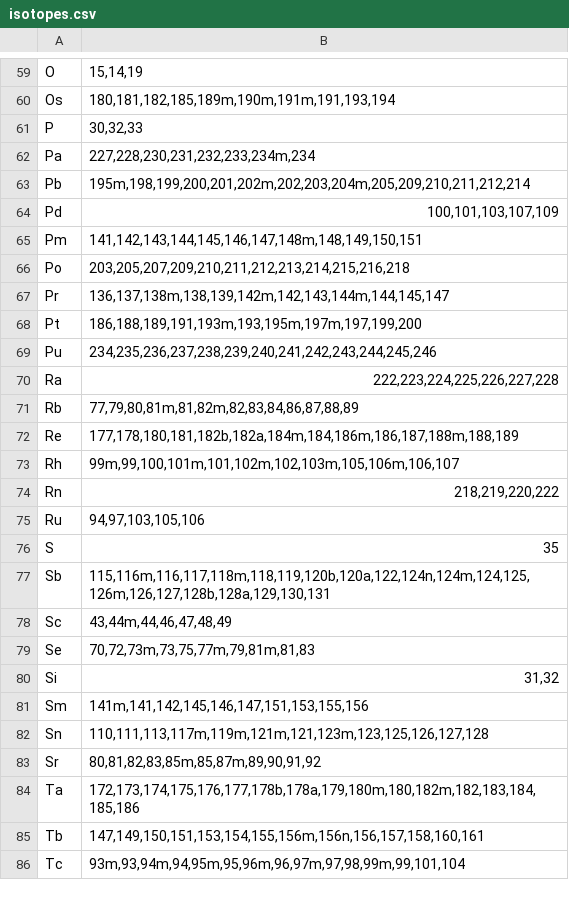
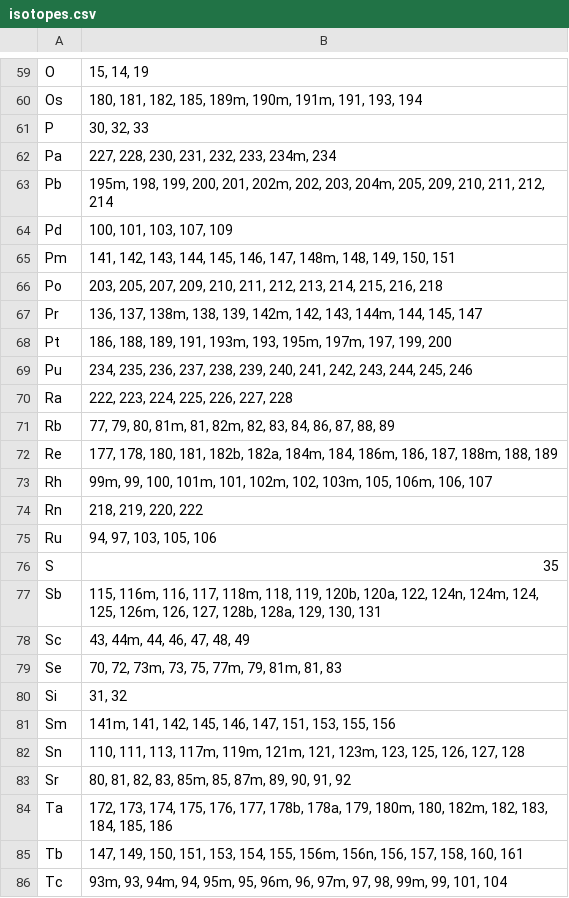
Before and after one commit to AlanFord/ZapMeNot, a CSV file: docs/source/isotopes.csv, drawn as a sheet; only a part is shown, gaps mark what is left out; the diff covers the shown part only; the diff names each change by its address in the sheet, - before the commit and + after, or states it on an @@ line.

```diff
--- a/docs/source/isotopes.csv
+++ b/docs/source/isotopes.csv
-B59: 15,14,19
+B59: 15, 14, 19
-B60: 180,181,182,185,189m,190m,191m,191,193,194
+B60: 180, 181, 182, 185, 189m, 190m, 191m, 191, 193, 194
-B61: 30,32,33
+B61: 30, 32, 33
-B62: 227,228,230,231,232,233,234m,234
+B62: 227, 228, 230, 231, 232, 233, 234m, 234
-B63: 195m,198,199,200,201,202m,202,203,204m,205,209,210,211,212,214
+B63: 195m, 198, 199, 200, 201, 202m, 202, 203, 204m, 205, 209, 210, 211, 212, 214
-B64: 100,101,103,107,109
+B64: 100, 101, 103, 107, 109
-B65: 141,142,143,144,145,146,147,148m,148,149,150,151
+B65: 141, 142, 143, 144, 145, 146, 147, 148m, 148, 149, 150, 151
-B66: 203,205,207,209,210,211,212,213,214,215,216,218
+B66: 203, 205, 207, 209, 210, 211, 212, 213, 214, 215, 216, 218
-B67: 136,137,138m,138,139,142m,142,143,144m,144,145,147
+B67: 136, 137, 138m, 138, 139, 142m, 142, 143, 144m, 144, 145, 147
-B68: 186,188,189,191,193m,193,195m,197m,197,199,200
+B68: 186, 188, 189, 191, 193m, 193, 195m, 197m, 197, 199, 200
-B69: 234,235,236,237,238,239,240,241,242,243,244,245,246
+B69: 234, 235, 236, 237, 238, 239, 240, 241, 242, 243, 244, 245, 246
-B70: 222,223,224,225,226,227,228
+B70: 222, 223, 224, 225, 226, 227, 228
-B71: 77,79,80,81m,81,82m,82,83,84,86,87,88,89
+B71: 77, 79, 80, 81m, 81, 82m, 82, 83, 84, 86, 87, 88, 89
-B72: 177,178,180,181,182b,182a,184m,184,186m,186,187,188m,188,189
+B72: 177, 178, 180, 181, 182b, 182a, 184m, 184, 186m, 186, 187, 188m, 188, 189
-B73: 99m,99,100,101m,101,102m,102,103m,105,106m,106,107
+B73: 99m, 99, 100, 101m, 101, 102m, 102, 103m, 105, 106m, 106, 107
-B74: 218,219,220,222
+B74: 218, 219, 220, 222
-B75: 94,97,103,105,106
+B75: 94, 97, 103, 105, 106
-B77: 115,116m,116,117,118m,118,119,120b,120a,122,124n,124m,124,125,126m,126,127,128b,128a,129,130,131
+B77: 115, 116m, 116, 117, 118m, 118, 119, 120b, 120a, 122, 124n, 124m, 124, 125, 126m, 126, 127, 128b, 128a, 129, 130, 131
-B78: 43,44m,44,46,47,48,49
+B78: 43, 44m, 44, 46, 47, 48, 49
-B79: 70,72,73m,73,75,77m,79,81m,81,83
+B79: 70, 72, 73m, 73, 75, 77m, 79, 81m, 81, 83
-B80: 31,32
+B80: 31, 32
-B81: 141m,141,142,145,146,147,151,153,155,156
+B81: 141m, 141, 142, 145, 146, 147, 151, 153, 155, 156
-B82: 110,111,113,117m,119m,121m,121,123m,123,125,126,127,128
+B82: 110, 111, 113, 117m, 119m, 121m, 121, 123m, 123, 125, 126, 127, 128
-B83: 80,81,82,83,85m,85,87m,89,90,91,92
+B83: 80, 81, 82, 83, 85m, 85, 87m, 89, 90, 91, 92
-B84: 172,173,174,175,176,177,178b,178a,179,180m,180,182m,182,183,184,185,186
+B84: 172, 173, 174, 175, 176, 177, 178b, 178a, 179, 180m, 180, 182m, 182, 183, 184, 185, 186
-B85: 147,149,150,151,153,154,155,156m,156n,156,157,158,160,161
+B85: 147, 149, 150, 151, 153, 154, 155, 156m, 156n, 156, 157, 158, 160, 161
-B86: 93m,93,94m,94,95m,95,96m,96,97m,97,98,99m,99,101,104
+B86: 93m, 93, 94m, 94, 95m, 95, 96m, 96, 97m, 97, 98, 99m, 99, 101, 104
```
Also changed, not shown: 65 edited cells elsewhere in this file, 3 other files.
